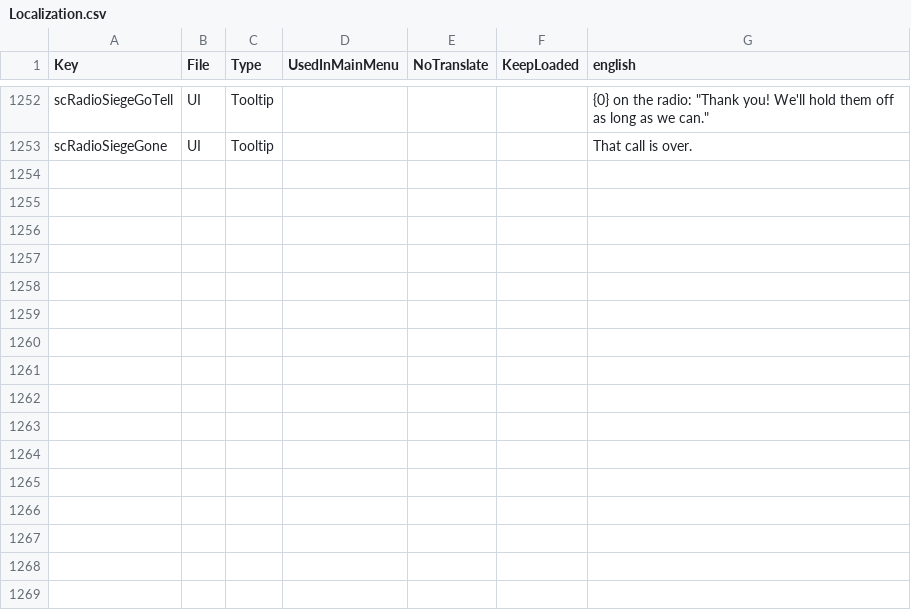
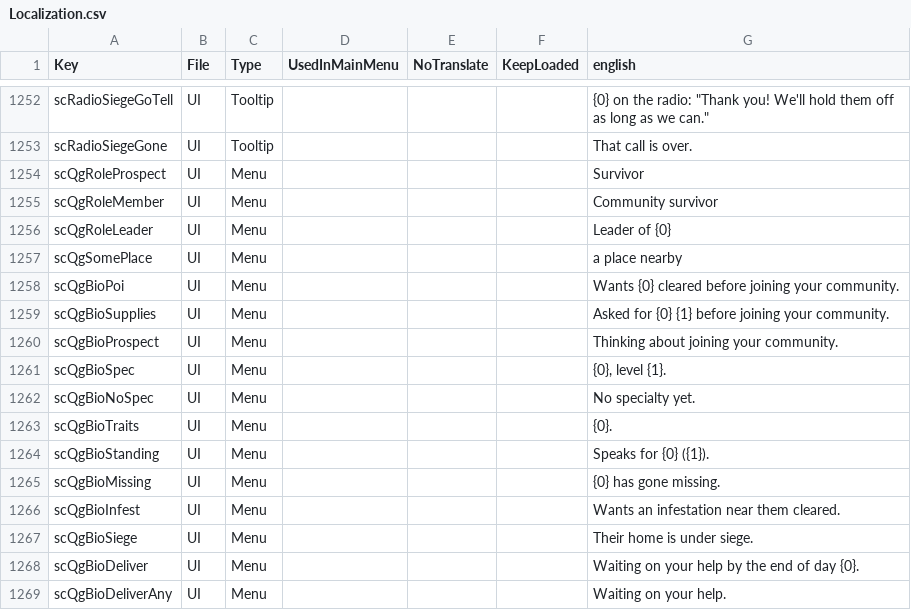
Before and after one commit to Relentless757/SurvivorCommunity, a CSV file: Config/Localization.csv, drawn as a sheet; only a part is shown, gaps mark what is left out; the diff names each change by its address in the sheet, - before the commit and + after, or states it on an @@ line.

```diff
--- a/Config/Localization.csv
+++ b/Config/Localization.csv
+row 1254: scQgRoleProspect | UI | Menu |  |  |  | Survivor
+row 1255: scQgRoleMember | UI | Menu |  |  |  | Community survivor
+row 1256: scQgRoleLeader | UI | Menu |  |  |  | Leader of {0}
+row 1257: scQgSomePlace | UI | Menu |  |  |  | a place nearby
+row 1258: scQgBioPoi | UI | Menu |  |  |  | Wants {0} cleared before joining your community.
+row 1259: scQgBioSupplies | UI | Menu |  |  |  | Asked for {0} {1} before joining your community.
+row 1260: scQgBioProspect | UI | Menu |  |  |  | Thinking about joining your community.
+row 1261: scQgBioSpec | UI | Menu |  |  |  | {0}, level {1}.
+row 1262: scQgBioNoSpec | UI | Menu |  |  |  | No specialty yet.
+row 1263: scQgBioTraits | UI | Menu |  |  |  | {0}.
+row 1264: scQgBioStanding | UI | Menu |  |  |  | Speaks for {0} ({1}).
+row 1265: scQgBioMissing | UI | Menu |  |  |  | {0} has gone missing.
+row 1266: scQgBioInfest | UI | Menu |  |  |  | Wants an infestation near them cleared.
+row 1267: scQgBioSiege | UI | Menu |  |  |  | Their home is under siege.
+row 1268: scQgBioDeliver | UI | Menu |  |  |  | Waiting on your help by the end of day {0}.
+row 1269: scQgBioDeliverAny | UI | Menu |  |  |  | Waiting on your help.
```
Also changed, not shown: 5 other files.
